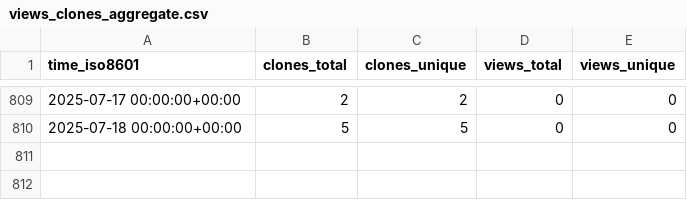
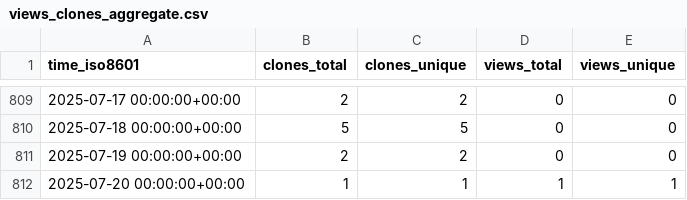
Before and after one commit to yinlinchen/amplify-preview-actions, a CSV file: yinlinchen/amplify-preview-actions/ghrs-data/views_clones_aggregate.csv, drawn as a sheet; only a part is shown, gaps mark what is left out; the diff names each change by its address in the sheet, - before the commit and + after, or states it on an @@ line.

```diff
--- a/yinlinchen/amplify-preview-actions/ghrs-data/views_clones_aggregate.csv
+++ b/yinlinchen/amplify-preview-actions/ghrs-data/views_clones_aggregate.csv
+row 811: 2025-07-19 00:00:00+00:00 | 2 | 2 | 0 | 0
+row 812: 2025-07-20 00:00:00+00:00 | 1 | 1 | 1 | 1
```
Also changed, not shown: 1 other file.
